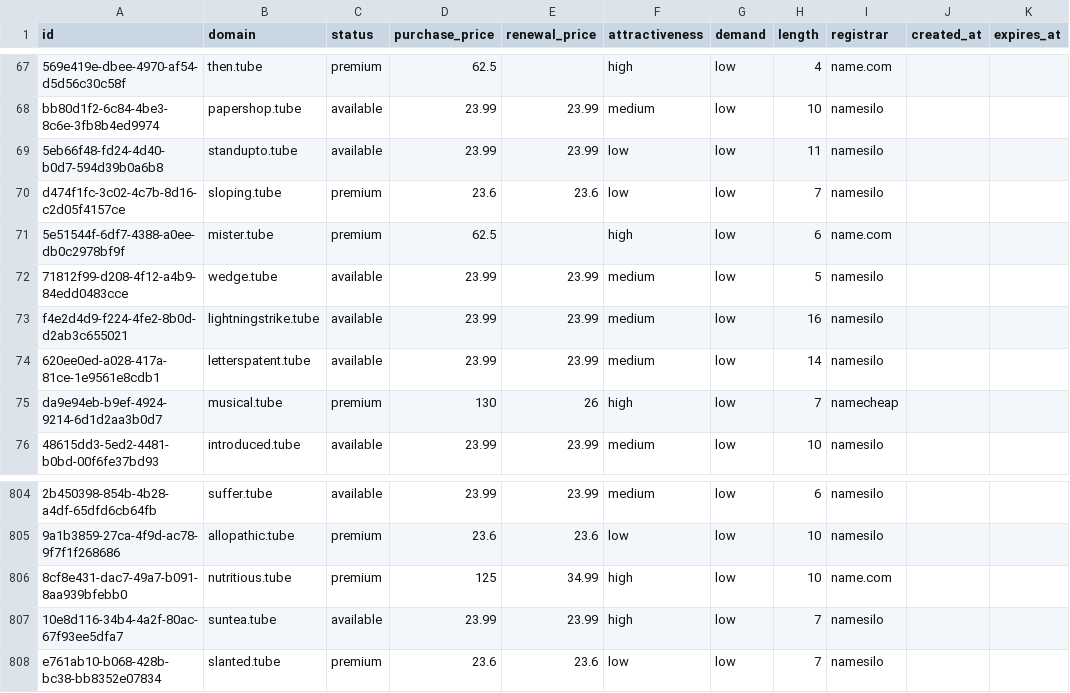
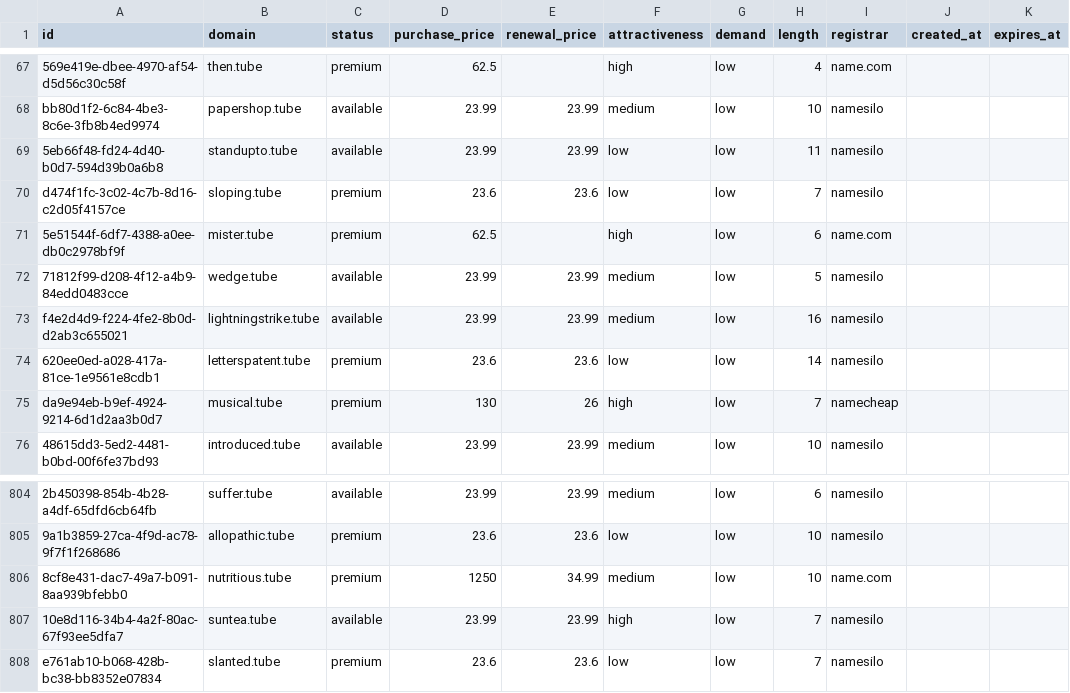
Before and after one commit to UniqueDomains/tube-oneword-domains, a CSV file: tube.csv, drawn as a sheet; only a part is shown, gaps mark what is left out; the diff names each change by its address in the sheet, - before the commit and + after, or states it on an @@ line.

Commit message:
Domains update

```diff
--- a/tube.csv
+++ b/tube.csv
-C74 (status): available
+C74 (status): premium
-D74 (purchase_price): 23.99
+D74 (purchase_price): 23.6
-E74 (renewal_price): 23.99
+E74 (renewal_price): 23.6
-F74 (attractiveness): medium
+F74 (attractiveness): low
-D806 (purchase_price): 125
+D806 (purchase_price): 1250
-F806 (attractiveness): high
+F806 (attractiveness): medium
```
Also changed, not shown: 4 other files.
